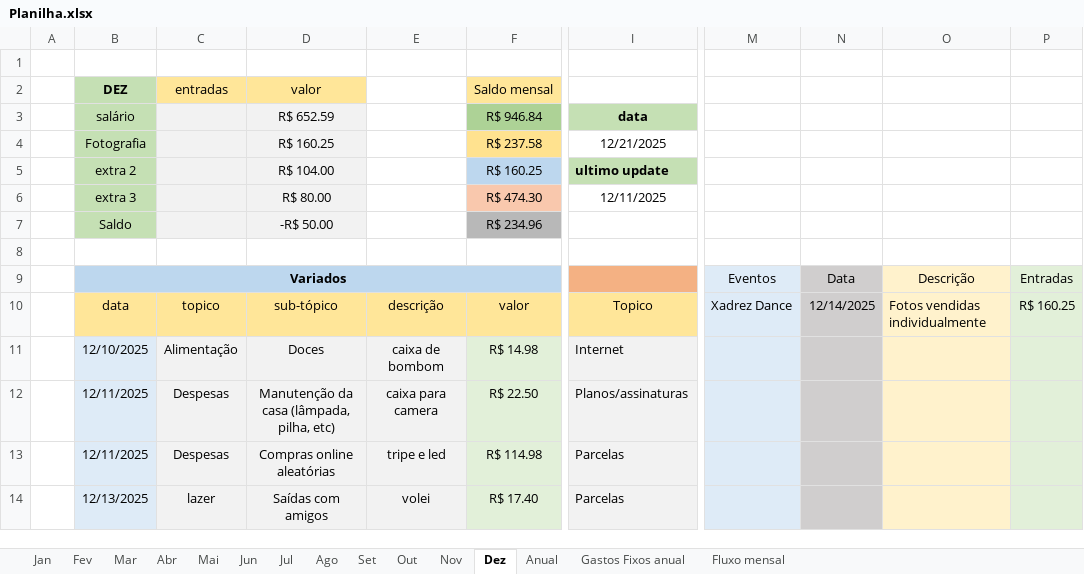
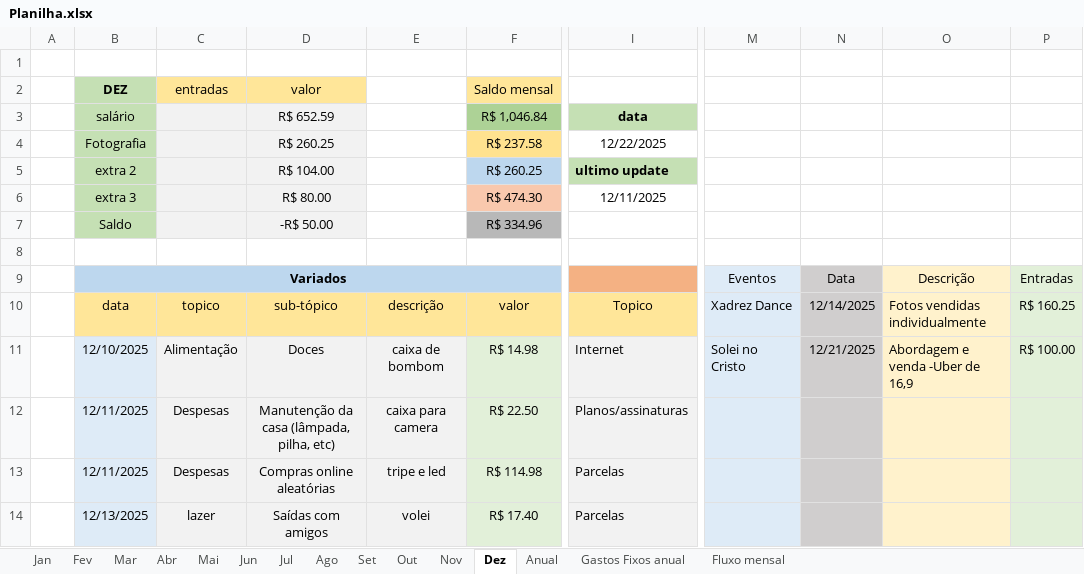
Before and after one commit to MiguelOliveira07/JavaScript, an Excel workbook: Planilha.xlsx, sheet Dez, drawn as a sheet; only a part is shown, gaps mark what is left out; values as stored, in another font and other column widths than the file's, no borders; the diff names each change by its address in the sheet, - before the commit and + after, or states it on an @@ line.

```diff
--- a/Planilha.xlsx (sheet Dez)
+++ b/Planilha.xlsx (sheet Dez)
-F3 (Saldo mensal): R$ 946.84
+F3 (Saldo mensal): R$ 1,046.84
-D4 (valor): R$ 160.25
+D4 (valor): R$ 260.25
-I4: 12/21/2025
+I4: 12/22/2025
-F5 (Saldo mensal): R$ 160.25
+F5 (Saldo mensal): R$ 260.25
-F7 (Saldo mensal): R$ 234.96
+F7 (Saldo mensal): R$ 334.96
-M11: (empty)
+M11: Solei no Cristo
-N11: (empty)
+N11: 12/21/2025
-O11: (empty)
+O11: Abordagem e venda -Uber de 16,9
-P11: (empty)
+P11: R$ 100.00
```
Also changed, not shown: sheet Anual, sheet Mar, sheet Abr, sheet Mai, sheet Jun, sheet Fev, 6 more sheets, charts or pictures.
